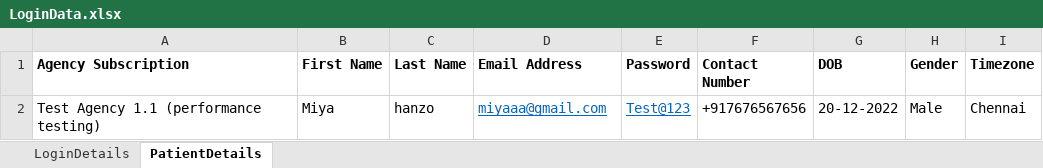
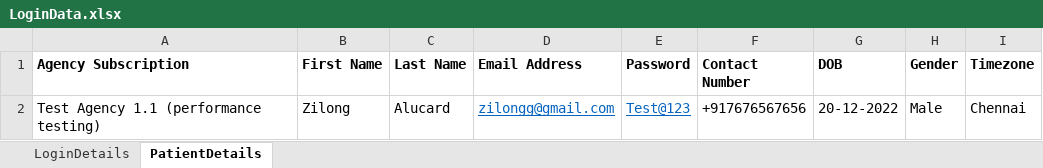
Before and after one commit to Rehan6665/CHLE2E, an Excel workbook: CHLE2E/Data/LoginData.xlsx, sheet PatientDetails, drawn as a sheet; values as stored, in another font and other column widths than the file's, no borders; the diff names each change by its address in the sheet, - before the commit and + after, or states it on an @@ line.

Commit message:
Create patient,sensors and call api full automated by sheet

```diff
--- a/CHLE2E/Data/LoginData.xlsx (sheet PatientDetails)
+++ b/CHLE2E/Data/LoginData.xlsx (sheet PatientDetails)
-B2 (First Name): Miya
+B2 (First Name): Zilong
-C2 (Last Name): hanzo
+C2 (Last Name): Alucard
-D2 (Email Address): miyaaa@gmail.com
+D2 (Email Address): zilongg@gmail.com
```
Also changed, not shown: 34 other files.
